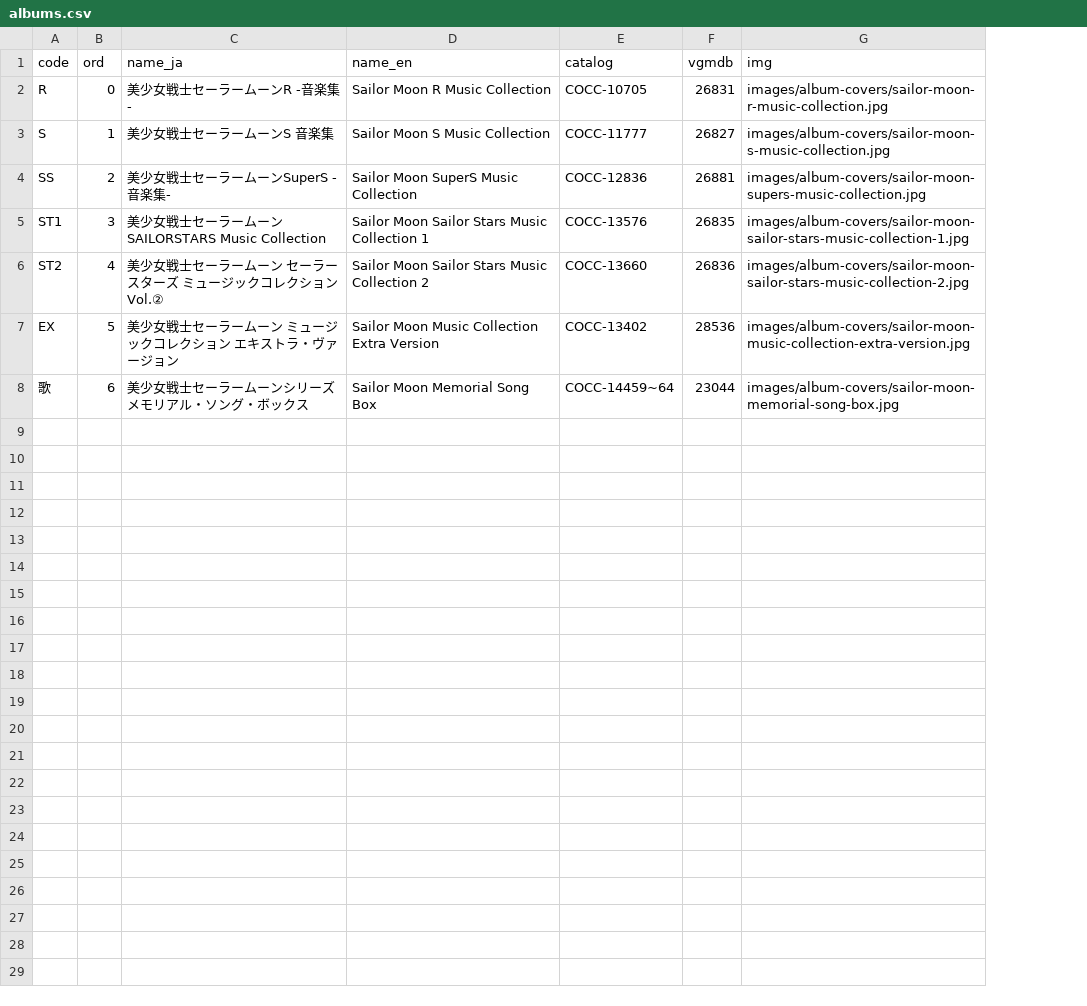
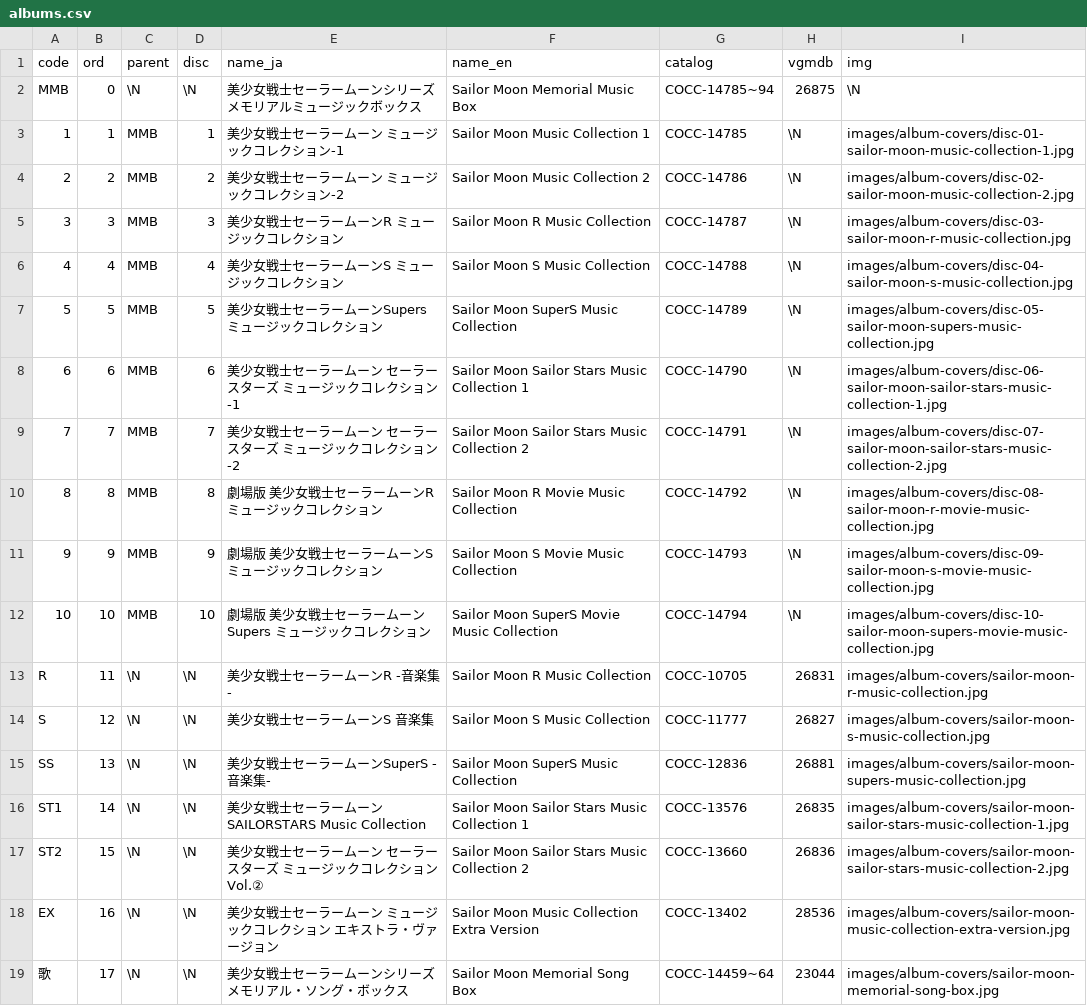
Before and after one commit to gigglyfluff/sailor-moon-cue-sheets, a CSV file: db/albums.csv, drawn as a sheet; addresses are those after the commit; the diff names each change by its address in the sheet, - before the commit and + after, or states it on an @@ line.

```diff
--- a/db/albums.csv
+++ b/db/albums.csv
+column C (parent), rows 13-19: all \N
+column D (disc), rows 13-19: all \N
+row 2: MMB | 0 | \N | \N | 美少女戦士セーラームーンシリーズ メモリアルミュージックボックス | Sailor Moon Memorial Music Box | COCC-14785~94 | 26875 | \N
+row 3: 1 | 1 | MMB | 1 | 美少女戦士セーラームーン ミュージックコレクション-1 | Sailor Moon Music Collection 1 | COCC-14785 | \N | images/album-covers/disc-01-sailor-moon-music-collection-1.jpg
+row 4: 2 | 2 | MMB | 2 | 美少女戦士セーラームーン ミュージックコレクション-2 | Sailor Moon Music Collection 2 | COCC-14786 | \N | images/album-covers/disc-02-sailor-moon-music-collection-2.jpg
+row 5: 3 | 3 | MMB | 3 | 美少女戦士セーラームーンR ミュージックコレクション | Sailor Moon R Music Collection | COCC-14787 | \N | images/album-covers/disc-03-sailor-moon-r-music-collection.jpg
+row 6: 4 | 4 | MMB | 4 | 美少女戦士セーラームーンS ミュージックコレクション | Sailor Moon S Music Collection | COCC-14788 | \N | images/album-covers/disc-04-sailor-moon-s-music-collection.jpg
+row 7: 5 | 5 | MMB | 5 | 美少女戦士セーラームーンSupers ミュージックコレクション | Sailor Moon SuperS Music Collection | COCC-14789 | \N | images/album-covers/disc-05-sailor-moon-supers-music-collection.jpg
+row 8: 6 | 6 | MMB | 6 | 美少女戦士セーラームーン セーラースターズ ミュージックコレクション-1 | Sailor Moon Sailor Stars Music Collection 1 | COCC-14790 | \N | images/album-covers/disc-06-sailor-moon-sailor-stars-music-collection-1.jpg
+row 9: 7 | 7 | MMB | 7 | 美少女戦士セーラームーン セーラースターズ ミュージックコレクション-2 | Sailor Moon Sailor Stars Music Collection 2 | COCC-14791 | \N | images/album-covers/disc-07-sailor-moon-sailor-stars-music-collection-2.jpg
+row 10: 8 | 8 | MMB | 8 | 劇場版 美少女戦士セーラームーンR ミュージックコレクション | Sailor Moon R Movie Music Collection | COCC-14792 | \N | images/album-covers/disc-08-sailor-moon-r-movie-music-collection.jpg
+row 11: 9 | 9 | MMB | 9 | 劇場版 美少女戦士セーラームーンS ミュージックコレクション | Sailor Moon S Movie Music Collection | COCC-14793 | \N | images/album-covers/disc-09-sailor-moon-s-movie-music-collection.jpg
+row 12: 10 | 10 | MMB | 10 | 劇場版 美少女戦士セーラームーンSupers ミュージックコレクション | Sailor Moon SuperS Movie Music Collection | COCC-14794 | \N | images/album-covers/disc-10-sailor-moon-supers-movie-music-collection.jpg
-B13 (ord): 0
+B13 (ord): 11
-B14 (ord): 1
+B14 (ord): 12
-B15 (ord): 2
+B15 (ord): 13
-B16 (ord): 3
+B16 (ord): 14
-B17 (ord): 4
+B17 (ord): 15
-B18 (ord): 5
+B18 (ord): 16
-B19 (ord): 6
+B19 (ord): 17
```
Also changed, not shown: 9 other files.
